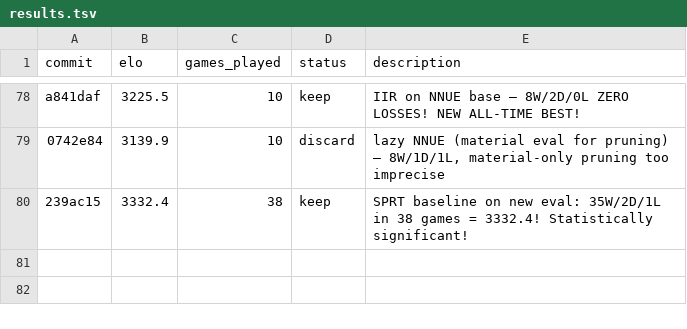
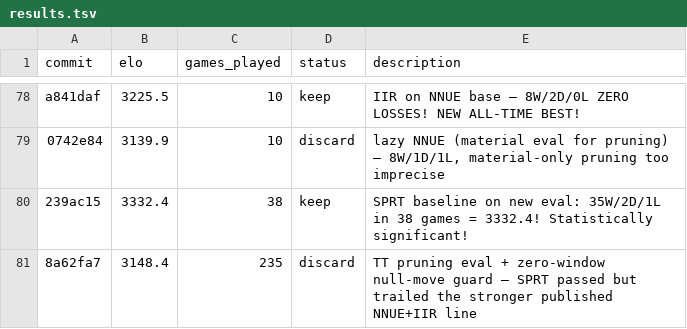
Before and after one commit to hive-swarm-hub/fork--rust-chess-engine--opencode, a TSV file: results.tsv, drawn as a sheet; only a part is shown, gaps mark what is left out; the diff names each change by its address in the sheet, - before the commit and + after, or states it on an @@ line.

```diff
--- a/results.tsv
+++ b/results.tsv
+row 81: 8a62fa7 | 3148.4 | 235 | discard | TT pruning eval + zero-window null-move guard — SPRT passed but trailed the stronger published NNUE+IIR line
```
Also changed, not shown: 6 other files.
